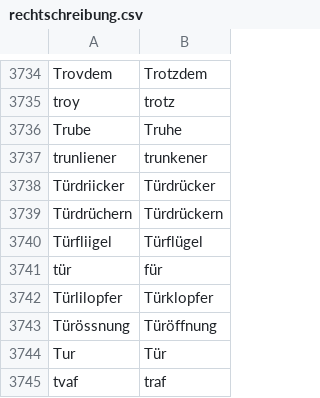
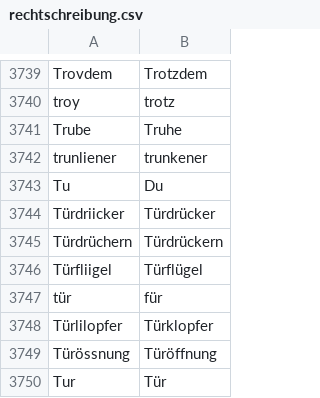
Before and after one commit to cradloff/ebooks, a CSV file: Harald Harst/rechtschreibung.csv, drawn as a sheet; only a part is shown, gaps mark what is left out; the shorter side is filled out with more unchanged rows; the diff covers the shown part only; the diff names each change by its address in the sheet, - before the commit and + after, or states it on an @@ line.

```diff
--- a/Harald Harst/rechtschreibung.csv
+++ b/Harald Harst/rechtschreibung.csv
+row 3743: Tu | Du
```
Also changed, not shown: 5 added rows elsewhere in this file, 2 other files.
